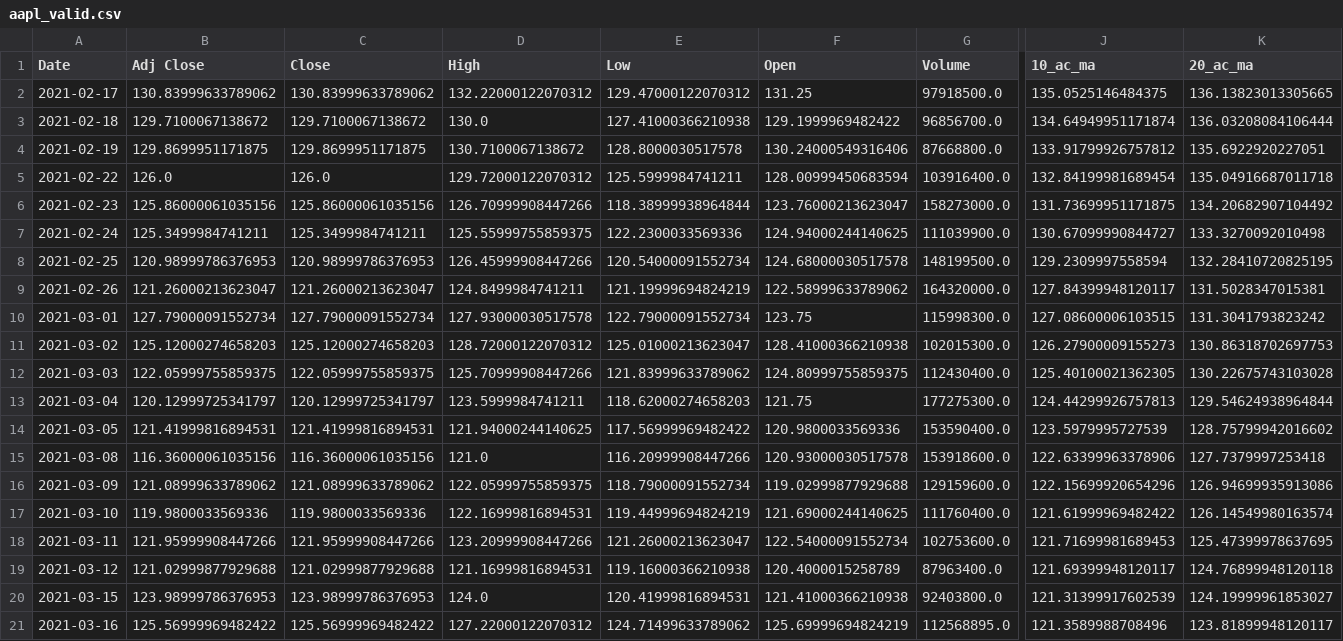
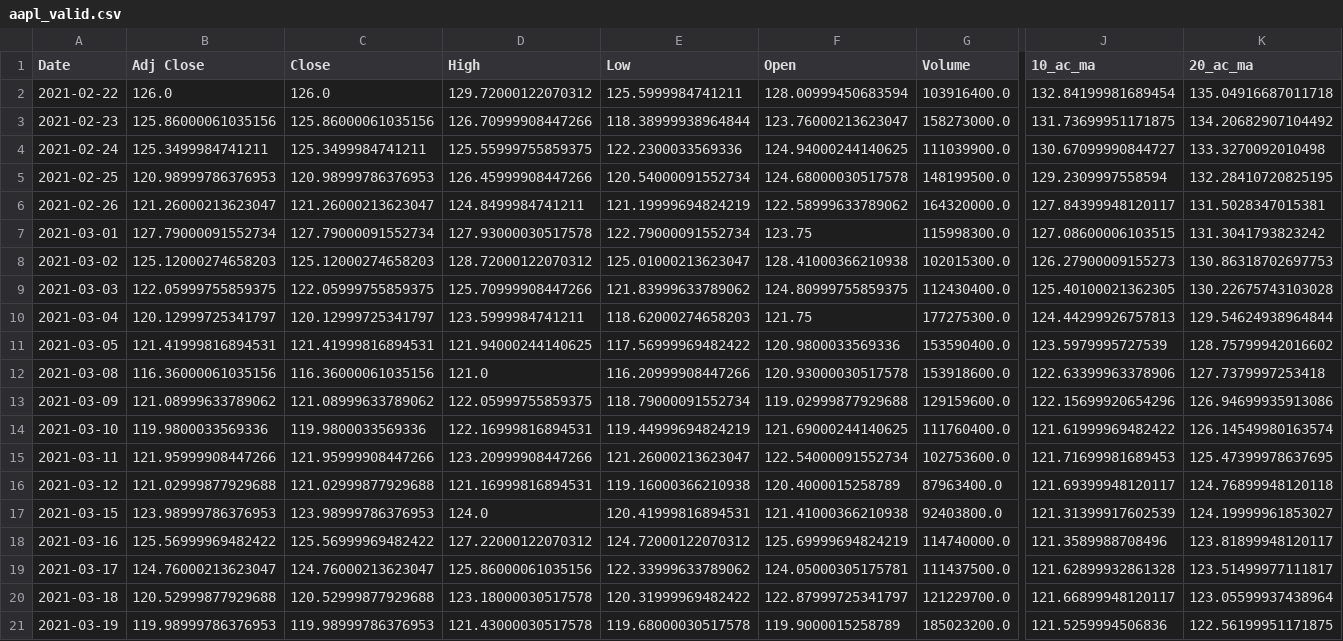
Before and after one commit to alfreedolf/ml-spp, a CSV file: stock_deepar/csv/aapl_valid.csv, drawn as a sheet; only a part is shown, gaps mark what is left out; removed rows and columns are numbered as before the commit, all else as after; rows hold the shown columns only; the diff names each change by its address in the sheet, - before the commit and + after, or states it on an @@ line.

```diff
--- a/stock_deepar/csv/aapl_valid.csv
+++ b/stock_deepar/csv/aapl_valid.csv
-row 2: 2021-02-17 | 130.83999633789062 | 130.83999633789062 | 132.22000122070312 | 129.47000122070312 | 131.25 | 97918500.0 | 135.0525146484375 | 136.13823013305665
-row 3: 2021-02-18 | 129.7100067138672 | 129.7100067138672 | 130.0 | 127.41000366210938 | 129.1999969482422 | 96856700.0 | 134.64949951171874 | 136.03208084106444
-row 4: 2021-02-19 | 129.8699951171875 | 129.8699951171875 | 130.7100067138672 | 128.8000030517578 | 130.24000549316406 | 87668800.0 | 133.91799926757812 | 135.6922920227051
-E18 (Low): 124.71499633789062
+E18 (Low): 124.72000122070312
-G18 (Volume): 112568895.0
+G18 (Volume): 114740000.0
+row 19: 2021-03-17 | 124.76000213623047 | 124.76000213623047 | 125.86000061035156 | 122.33999633789062 | 124.05000305175781 | 111437500.0 | 121.62899932861328 | 123.51499977111817
+row 20: 2021-03-18 | 120.52999877929688 | 120.52999877929688 | 123.18000030517578 | 120.31999969482422 | 122.87999725341797 | 121229700.0 | 121.66899948120117 | 123.05599937438964
+row 21: 2021-03-19 | 119.98999786376953 | 119.98999786376953 | 121.43000030517578 | 119.68000030517578 | 119.9000015258789 | 185023200.0 | 121.5259994506836 | 122.56199951171875
```
Also changed, not shown: stock_deepar/csv/amzn_valid.csv, stock_deepar/csv/googl_valid.csv, 29 other files.
